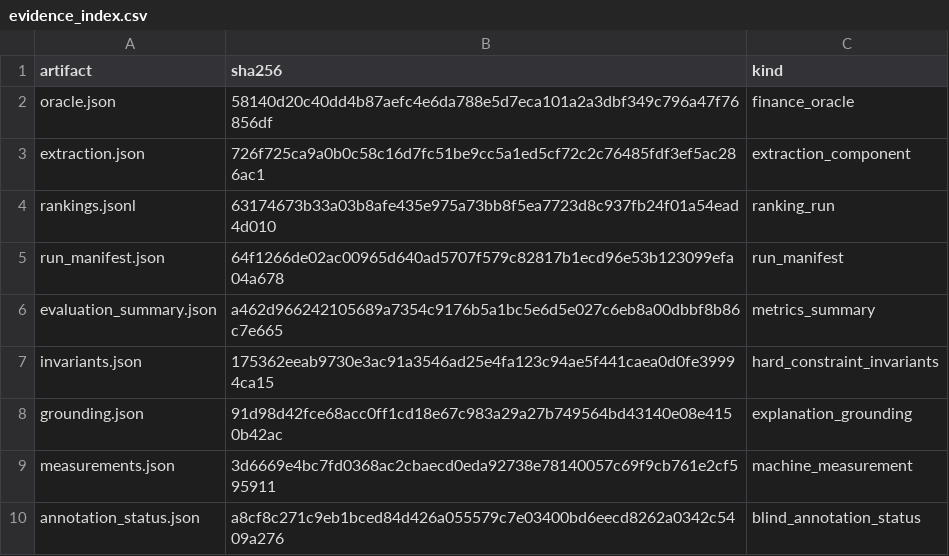
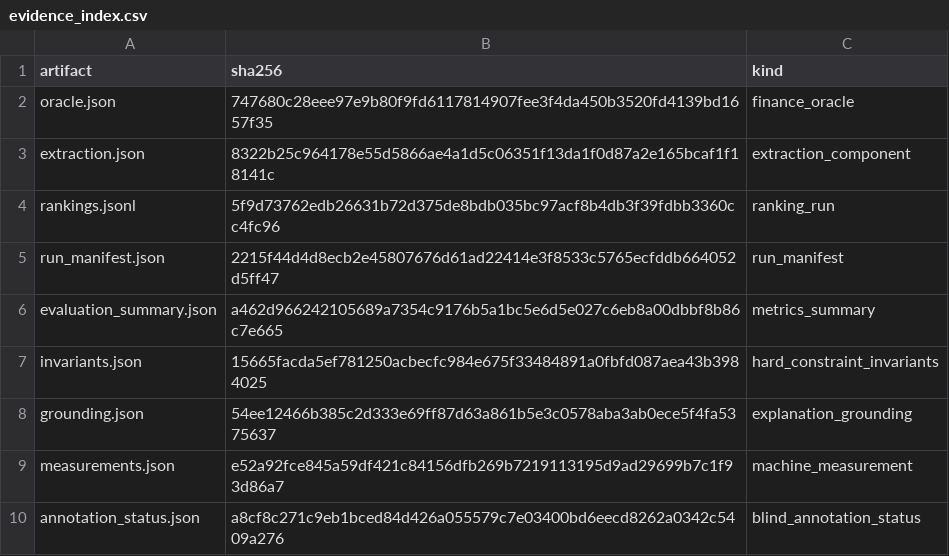
Before and after one commit to RealQuangSon/KLTN_NguyenQuangSon, a CSV file: eval/runs/development/evidence_index.csv, drawn as a sheet.

Commit message:
feat(backend,frontend): stream NDJSON các bước xử lý (WS-02)
- BE: POST /sessions/{id}/messages/stream trả application/x-ndjson — dòng
  {type:step,step:{name,kind:router|tool|guardrail|system,detail}} phát ngay khi
  chạy, cuối {type:done,data:MessageResult} hoặc {type:error,error}; timeout lượt
  60 s (queue + guard 55 s trong loop); agent_loop phát bước qua emit callback.
  OpenAPI ghi đè hợp đồng NDJSON cho endpoint (không còn application/json rỗng).
- FE: api.streamTurn đọc NDJSON + api.turn (stream trước, đứt → thử lại ≤2 lần →
  fallback POST /messages); RenterWorkspace hiện 'Đang xử lý — bước: …' theo sự
  kiện thật và StepsDisclosure 'Đã xử lý qua N bước' dưới câu trả lời.
- Test: test_stream.py (thứ tự sự kiện, bước sạch PII/tiền/thu nhập, dòng lỗi);
  chat-stream.test.tsx 5 ca (parse, retry/fallback, hiển thị bước); check-local
  exit 0 (pytest 455, vitest 102/102). Docs: api-contract, trang-thai-trien-khai,
  openapi.json.

```diff
--- a/eval/runs/development/evidence_index.csv
+++ b/eval/runs/development/evidence_index.csv
@@ -1,10 +1,10 @@
 artifact,sha256,kind
-oracle.json,58140d20c40dd4b87aefc4e6da788e5d7eca101a2a3dbf349c796a47f76856df,finance_oracle
-extraction.json,726f725ca9a0b0c58c16d7fc51be9cc5a1ed5cf72c2c76485fdf3ef5ac286ac1,extraction_component
-rankings.jsonl,63174673b33a03b8afe435e975a73bb8f5ea7723d8c937fb24f01a54ead4d010,ranking_run
-run_manifest.json,64f1266de02ac00965d640ad5707f579c82817b1ecd96e53b123099efa04a678,run_manifest
+oracle.json,747680c28eee97e9b80f9fd6117814907fee3f4da450b3520fd4139bd1657f35,finance_oracle
+extraction.json,8322b25c964178e55d5866ae4a1d5c06351f13da1f0d87a2e165bcaf1f18141c,extraction_component
+rankings.jsonl,5f9d73762edb26631b72d375de8bdb035bc97acf8b4db3f39fdbb3360cc4fc96,ranking_run
+run_manifest.json,2215f44d4d8ecb2e45807676d61ad22414e3f8533c5765ecfddb664052d5ff47,run_manifest
 evaluation_summary.json,a462d966242105689a7354c9176b5a1bc5e6d5e027c6eb8a00dbbf8b86c7e665,metrics_summary
-invariants.json,175362eeab9730e3ac91a3546ad25e4fa123c94ae5f441caea0d0fe39994ca15,hard_constraint_invariants
-grounding.json,91d98d42fce68acc0ff1cd18e67c983a29a27b749564bd43140e08e4150b42ac,explanation_grounding
-measurements.json,3d6669e4bc7fd0368ac2cbaecd0eda92738e78140057c69f9cb761e2cf595911,machine_measurement
+invariants.json,15665facda5ef781250acbecfc984e675f33484891a0fbfd087aea43b3984025,hard_constraint_invariants
+grounding.json,54ee12466b385c2d333e69ff87d63a861b5e3c0578aba3ab0ece5f4fa5375637,explanation_grounding
+measurements.json,e52a92fce845a59df421c84156dfb269b7219113195d9ad29699b7c1f93d86a7,machine_measurement
 annotation_status.json,a8cf8c271c9eb1bced84d426a055579c7e03400bd6eecd8262a0342c5409a276,blind_annotation_status
```
Also changed, not shown: 22 other files.
